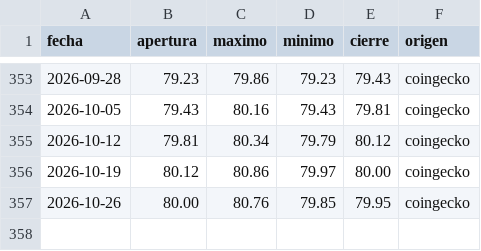
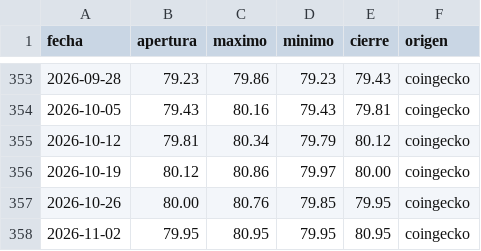
Before and after one commit to dhcode-arg/vmc, a CSV file: datos/dominancia-combinada.csv, drawn as a sheet; only a part is shown, gaps mark what is left out; the diff names each change by its address in the sheet, - before the commit and + after, or states it on an @@ line.

```diff
--- a/datos/dominancia-combinada.csv
+++ b/datos/dominancia-combinada.csv
+row 358: 2026-11-02 | 79.95 | 80.95 | 79.95 | 80.95 | coingecko
```
Also changed, not shown: datos/dominancias-diario.csv, datos/others-dominancia.csv, 1 other file.
